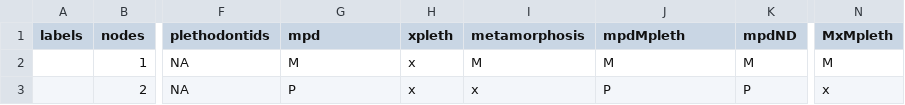
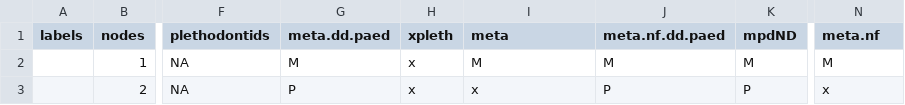
Before and after one commit to claycressler/genomeSize, a CSV file: tree1.dat.csv, drawn as a sheet; only a part is shown, gaps mark what is left out; the diff names each change by its address in the sheet, - before the commit and + after, or states it on an @@ line.

```diff
--- a/tree1.dat.csv
+++ b/tree1.dat.csv
-G1: mpd
+G1: meta.dd.paed
-I1: metamorphosis
+I1: meta
-J1: mpdMpleth
+J1: meta.nf.dd.paed
-N1: MxMpleth
+N1: meta.nf
```
Also changed, not shown: ouwie_nodelabels.csv, 2 other files.
